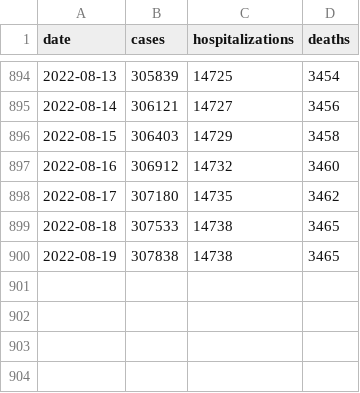
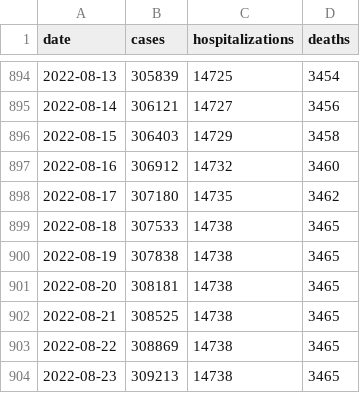
Before and after one commit to FranklinChen/covid-19-allegheny-county, a CSV file: covid-19-allegheny-county.csv, drawn as a sheet; only a part is shown, gaps mark what is left out; the diff names each change by its address in the sheet, - before the commit and + after, or states it on an @@ line.

Commit message:
Daily update.

```diff
--- a/covid-19-allegheny-county.csv
+++ b/covid-19-allegheny-county.csv
+row 901: 2022-08-20 | 308181 | 14738 | 3465
+row 902: 2022-08-21 | 308525 | 14738 | 3465
+row 903: 2022-08-22 | 308869 | 14738 | 3465
+row 904: 2022-08-23 | 309213 | 14738 | 3465
```
